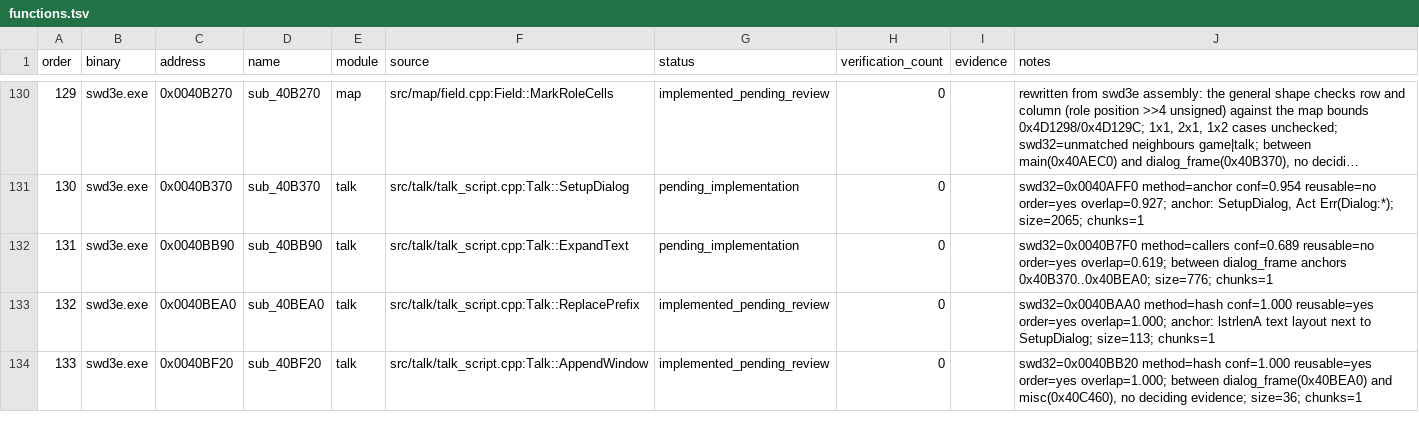
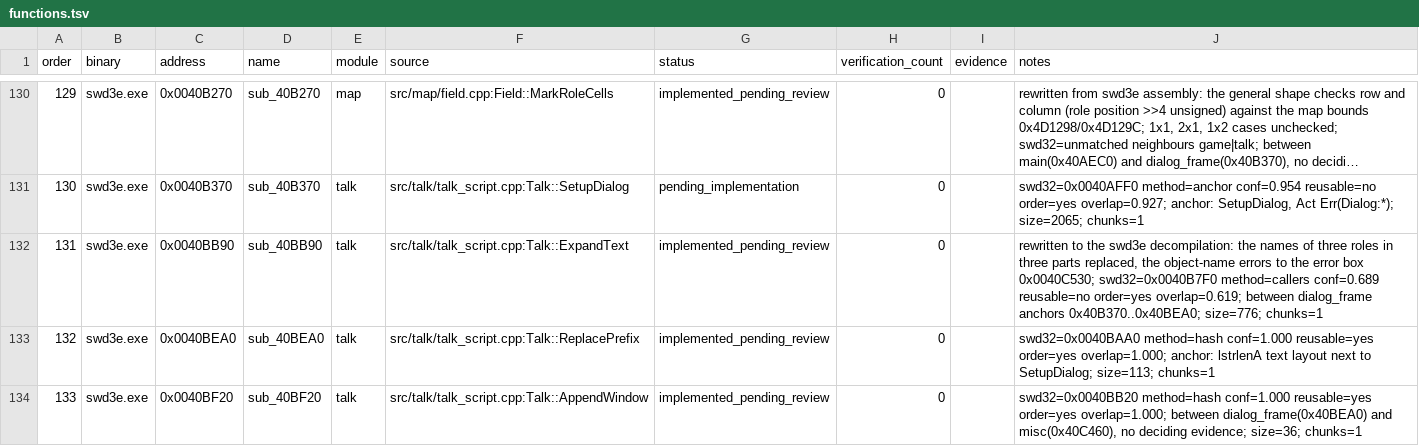
Before and after one commit to Ouroboros/OpenSWD3e, a TSV file: reverse/functions.tsv, drawn as a sheet; only a part is shown, gaps mark what is left out; long unchanged cells end in …; the diff covers the shown part only.

Commit message:
feat: 还原三段式角色名与名牌
1. 角色名改为外传的姓、名、昵称三段（每角色 0x20 字节），新增剧本占位名表与 ResetNames（0x00429790），启动时先设定名字。
2. 对话文字按占位名替换前三名角色的三段名字，物品名代换错误改为错误对话框；名牌改从 namex.dat 读取并整体展开，战斗对话的说话者按昵称替换。
3. 战斗名改为外传的姓名拼接，菜单显示姓加名；删除外传没有的名字作弊码与命名对话框，偏差记录与函数表随之更新。

```diff
--- a/reverse/functions.tsv
+++ b/reverse/functions.tsv
@@ -131,3 +131,3 @@ order	binary	address	name	module	source	status	verification_count	evidence	notes
 130	swd3e.exe	0x0040B370	sub_40B370	talk	src/talk/talk_script.cpp:Talk::SetupDialog	pending_implementation	0		swd32=0x0040AFF0 method=anchor conf=0.954 reusable=no order=yes overlap=0.927; anchor: SetupDialog, Act Err(Dialog:*); size=2065; chunks=1
-131	swd3e.exe	0x0040BB90	sub_40BB90	talk	src/talk/talk_script.cpp:Talk::ExpandText	pending_implementation	0		swd32=0x0040B7F0 method=callers conf=0.689 reusable=no order=yes overlap=0.619; between dialog_frame anchors 0x40B370..0x40BEA0; size=776; chunks=1
+131	swd3e.exe	0x0040BB90	sub_40BB90	talk	src/talk/talk_script.cpp:Talk::ExpandText	implemented_pending_review	0		rewritten to the swd3e decompilation: the names of three roles in three parts replaced, the object-name errors to the error box 0x0040C530; swd32=0x0040B7F0 method=callers conf=0.689 reusable=no order=yes overlap=0.619; between dialog_frame anchors 0x40B370..0x40BEA0; size=776; chunks=1
 132	swd3e.exe	0x0040BEA0	sub_40BEA0	talk	src/talk/talk_script.cpp:Talk::ReplacePrefix	implemented_pending_review	0		swd32=0x0040BAA0 method=hash conf=1.000 reusable=yes order=yes overlap=1.000; anchor: lstrlenA text layout next to SetupDialog; size=113; chunks=1
```
Also changed, not shown: 11 edited cells elsewhere in this file, 24 other files.
